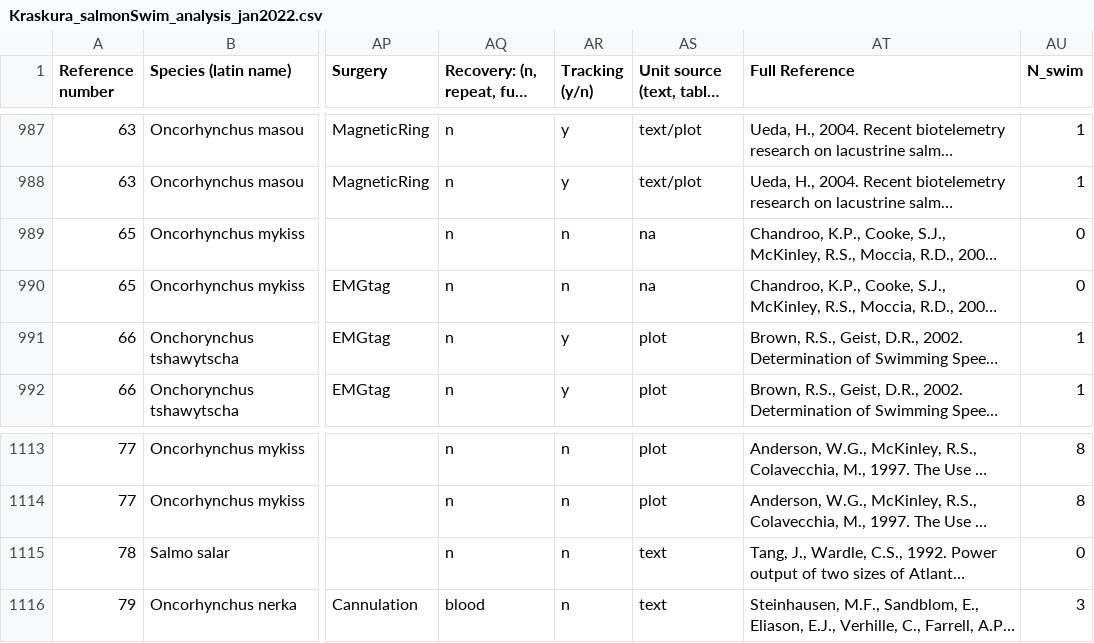
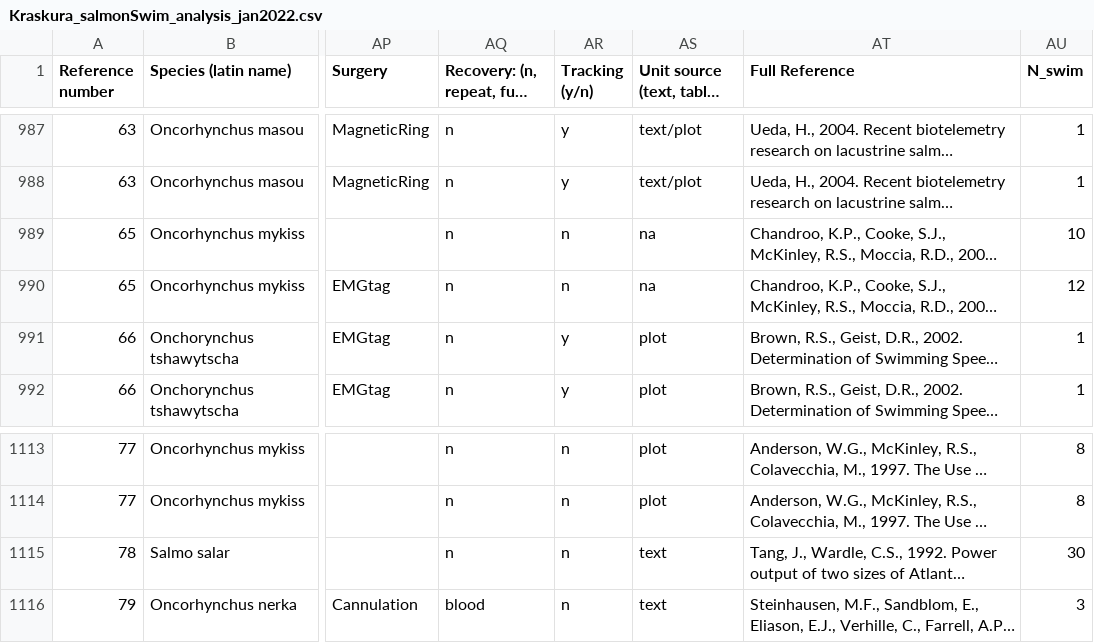
Before and after one commit to kraskura/KK_et_al_salmon-swim-BigBar, a CSV file: Data/Kraskura_salmonSwim_analysis_jan2022.csv, drawn as a sheet; only a part is shown, gaps mark what is left out; long unchanged cells end in …; the diff covers the shown part only; the diff names each change by its address in the sheet, - before the commit and + after, or states it on an @@ line.

```diff
--- a/Data/Kraskura_salmonSwim_analysis_jan2022.csv
+++ b/Data/Kraskura_salmonSwim_analysis_jan2022.csv
-AU989 (N_swim): 0
+AU989 (N_swim): 10
-AU990 (N_swim): 0
+AU990 (N_swim): 12
-AU1115 (N_swim): 0
+AU1115 (N_swim): 30
```
Also changed, not shown: 72 edited cells elsewhere in this file, 11 other files.
